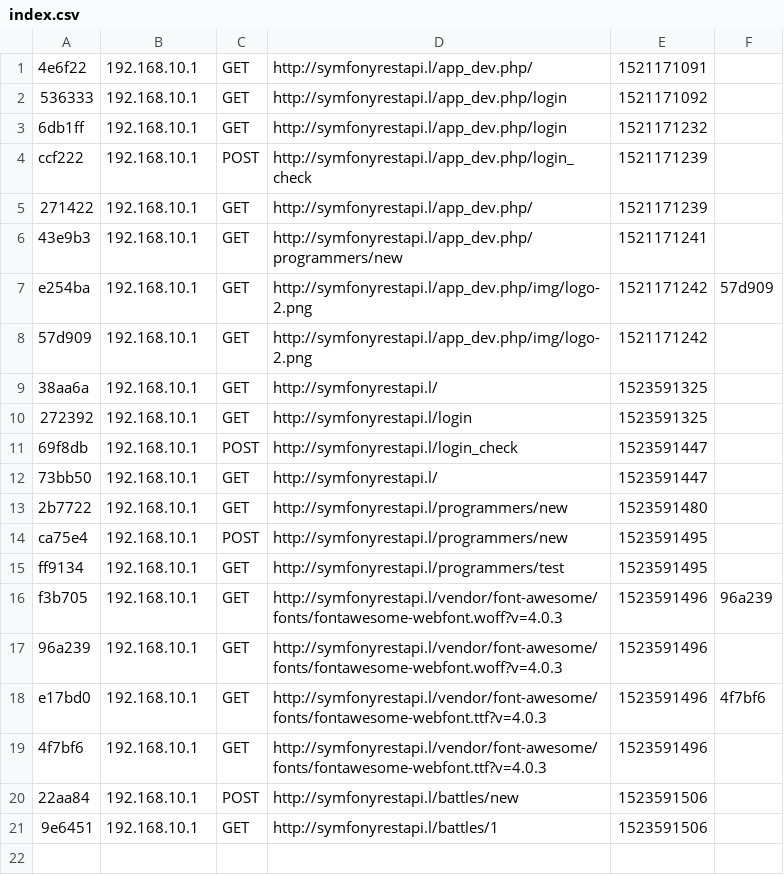
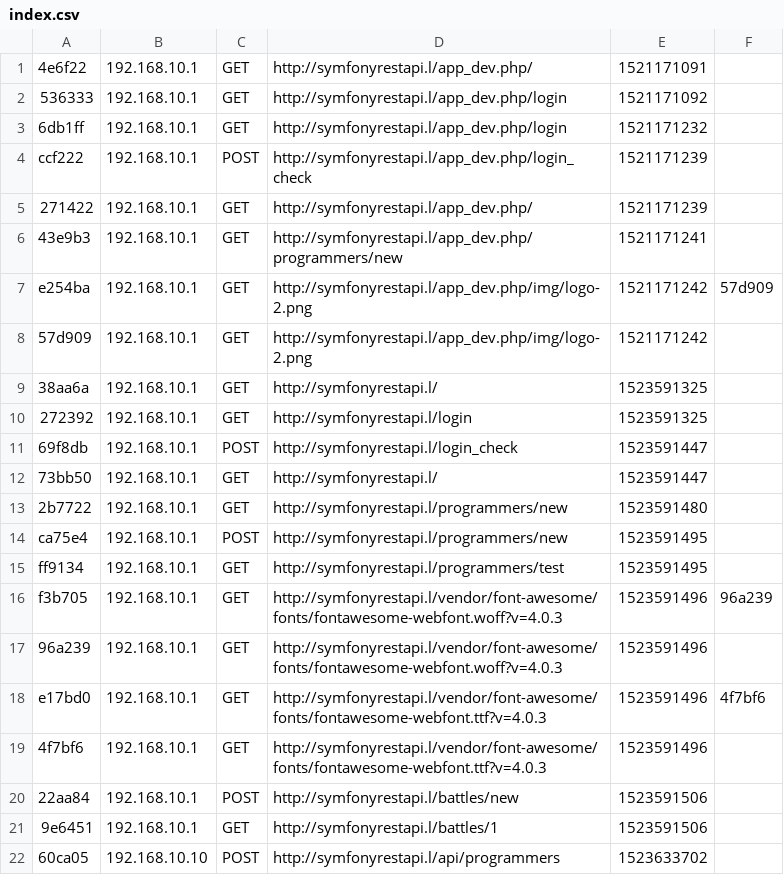
Before and after one commit to jlopez1423/symfony34restapi, a CSV file: app/cache/dev/profiler/index.csv, drawn as a sheet.

```diff
--- a/app/cache/dev/profiler/index.csv
+++ b/app/cache/dev/profiler/index.csv
@@ -21 +21,2 @@ e17bd0,192.168.10.1,GET,http://symfonyrestapi.l/vendor/font-awesome/fonts/fontaw
 9e6451,192.168.10.1,GET,http://symfonyrestapi.l/battles/1,1523591506,
+60ca05,192.168.10.10,POST,http://symfonyrestapi.l/api/programmers,1523633702,
```
Also changed, not shown: 6 other files.
